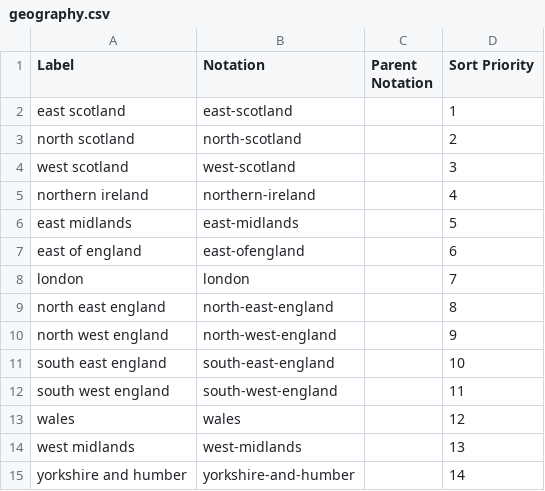
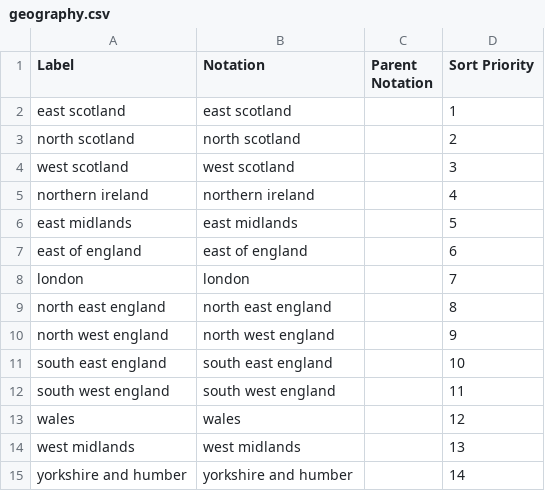
Before and after one commit to GSS-Cogs/family-climate-change, a CSV file: datasets/Met-Office-Modelling-Rainfall/codelists/geography.csv, drawn as a sheet.

Commit message:
update

```diff
--- a/datasets/Met-Office-Modelling-Rainfall/codelists/geography.csv
+++ b/datasets/Met-Office-Modelling-Rainfall/codelists/geography.csv
@@ -1,15 +1,15 @@
 Label,Notation,Parent Notation,Sort Priority
-east scotland,east-scotland,,1
-north scotland,north-scotland,,2
-west scotland,west-scotland,,3
-northern ireland,northern-ireland,,4
-east midlands,east-midlands,,5
-east of england,east-ofengland,,6
+east scotland,east scotland,,1
+north scotland,north scotland,,2
+west scotland,west scotland,,3
+northern ireland,northern ireland,,4
+east midlands,east midlands,,5
+east of england,east of england,,6
 london,london,,7
-north east england,north-east-england,,8
-north west england,north-west-england,,9
-south east england,south-east-england,,10
-south west england,south-west-england,,11
+north east england,north east england,,8
+north west england,north west england,,9
+south east england,south east england,,10
+south west england,south west england,,11
 wales,wales,,12
-west midlands,west-midlands,,13
-yorkshire and humber,yorkshire-and-humber,,14
+west midlands,west midlands,,13
+yorkshire and humber,yorkshire and humber,,14
```
